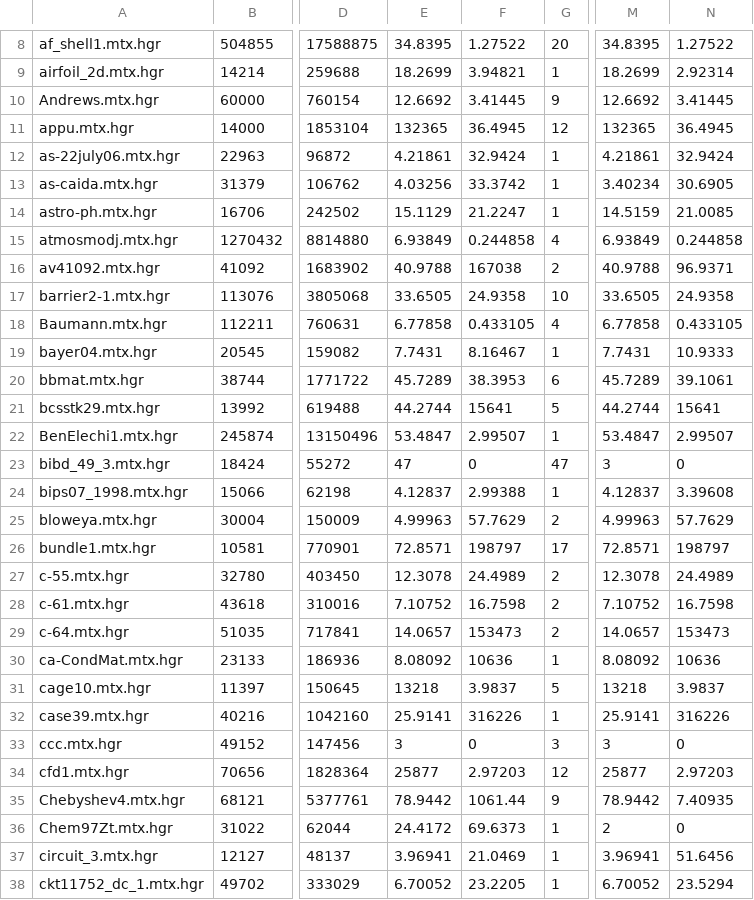
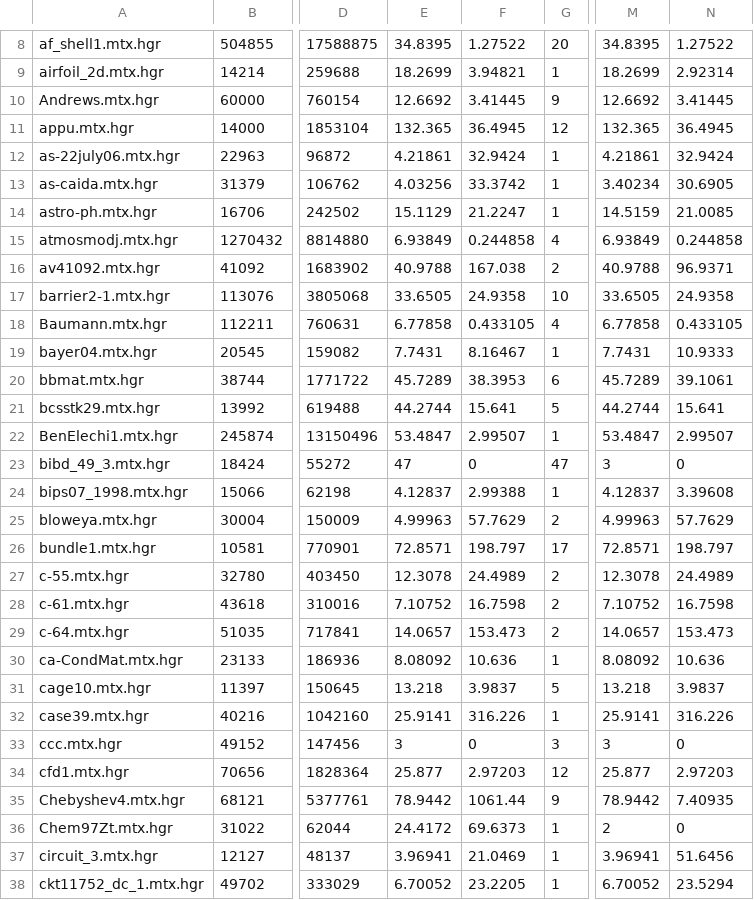
Before and after one commit to kittobi1992/KaHyParMaxFlow, a CSV file: experiments/instances/benchmark_set_stats.csv, drawn as a sheet; only a part is shown, gaps mark what is left out; the diff covers the shown part only; the diff names each change by its address in the sheet, - before the commit and + after, or states it on an @@ line.

```diff
--- a/experiments/instances/benchmark_set_stats.csv
+++ b/experiments/instances/benchmark_set_stats.csv
-E11: 132365
+E11: 132.365
-M11: 132365
+M11: 132.365
-F16: 167038
+F16: 167.038
-F21: 15641
+F21: 15.641
-N21: 15641
+N21: 15.641
-F26: 198797
+F26: 198.797
-N26: 198797
+N26: 198.797
-F29: 153473
+F29: 153.473
-N29: 153473
+N29: 153.473
-F30: 10636
+F30: 10.636
-N30: 10636
+N30: 10.636
-E31: 13218
+E31: 13.218
-M31: 13218
+M31: 13.218
-F32: 316226
+F32: 316.226
-N32: 316226
+N32: 316.226
-E34: 25877
+E34: 25.877
-M34: 25877
+M34: 25.877
```
Also changed, not shown: 156 edited cells elsewhere in this file, 5 other files.
